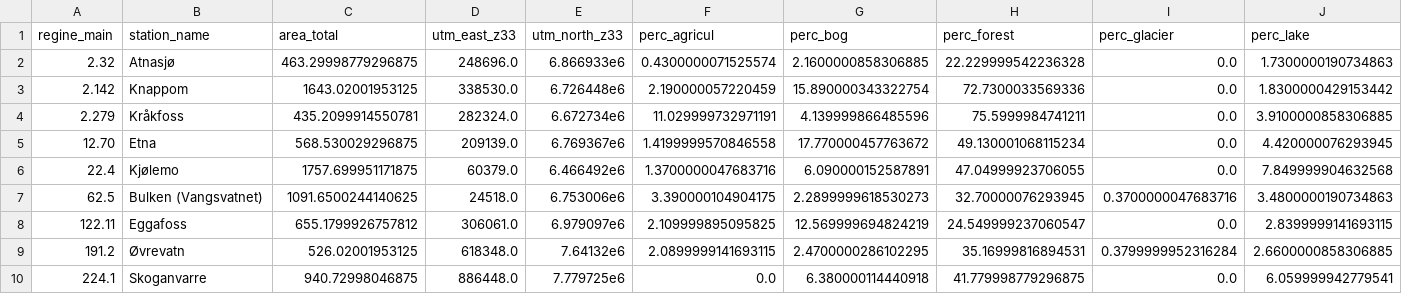
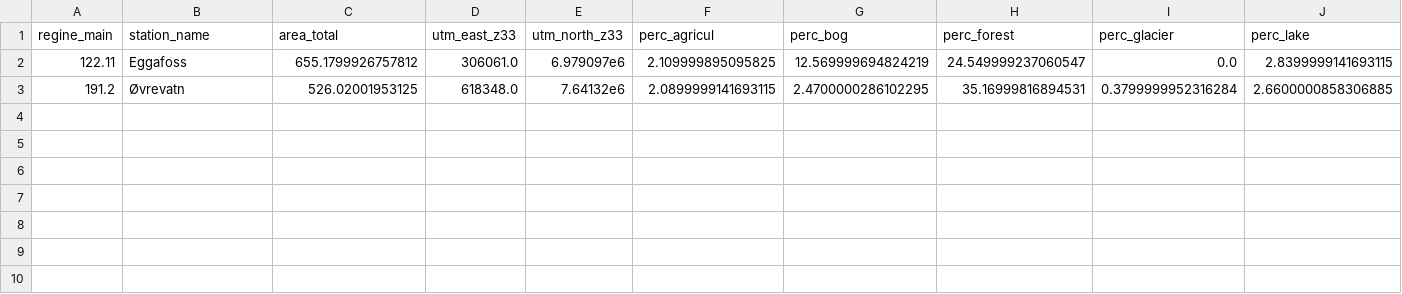
Before and after one commit to jannefiluren/IcanProj.jl, a CSV file: data/stat_selected.csv, drawn as a sheet; only a part is shown; rows hold the shown columns only; the diff names each change by its address in the sheet, - before the commit and + after, or states it on an @@ line.

Commit message:
worked with data preparation

```diff
--- a/data/stat_selected.csv
+++ b/data/stat_selected.csv
-row 2: 2.32 | Atnasjø | 463.29998779296875 | 248696.0 | 6.866933e6 | 0.4300000071525574 | 2.1600000858306885 | 22.229999542236328 | 0.0 | 1.7300000190734863
-row 3: 2.142 | Knappom | 1643.02001953125 | 338530.0 | 6.726448e6 | 2.190000057220459 | 15.890000343322754 | 72.7300033569336 | 0.0 | 1.8300000429153442
-row 4: 2.279 | Kråkfoss | 435.2099914550781 | 282324.0 | 6.672734e6 | 11.029999732971191 | 4.139999866485596 | 75.5999984741211 | 0.0 | 3.9100000858306885
-row 5: 12.70 | Etna | 568.530029296875 | 209139.0 | 6.769367e6 | 1.4199999570846558 | 17.770000457763672 | 49.130001068115234 | 0.0 | 4.420000076293945
-row 6: 22.4 | Kjølemo | 1757.699951171875 | 60379.0 | 6.466492e6 | 1.3700000047683716 | 6.090000152587891 | 47.04999923706055 | 0.0 | 7.849999904632568
-row 7: 62.5 | Bulken (Vangsvatnet) | 1091.6500244140625 | 24518.0 | 6.753006e6 | 3.390000104904175 | 2.2899999618530273 | 32.70000076293945 | 0.3700000047683716 | 3.4800000190734863
-row 10: 224.1 | Skoganvarre | 940.72998046875 | 886448.0 | 7.779725e6 | 0.0 | 6.380000114440918 | 41.779998779296875 | 0.0 | 6.059999942779541
```
Also changed, not shown: 9 other files.
